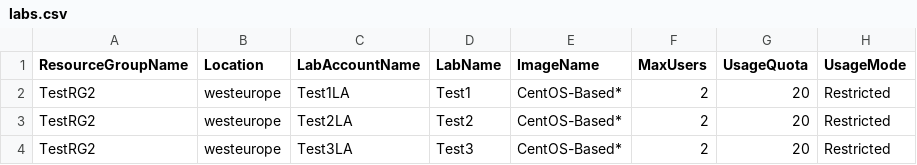
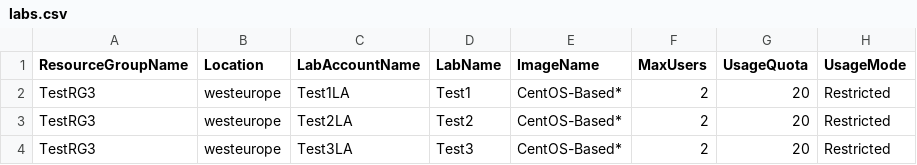
Before and after one commit to Azure/azure-devtestlab, a CSV file: samples/ClassroomLabs/Module/Library/Tools/labs.csv, drawn as a sheet; only a part is shown; the diff names each change by its address in the sheet, - before the commit and + after, or states it on an @@ line.

```diff
--- a/samples/ClassroomLabs/Module/Library/Tools/labs.csv
+++ b/samples/ClassroomLabs/Module/Library/Tools/labs.csv
-A2:A4 (ResourceGroupName): TestRG2
+A2:A4 (ResourceGroupName): TestRG3
```
Also changed, not shown: 1 other file.
